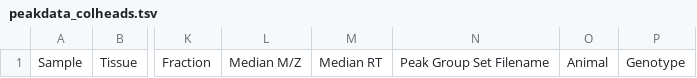
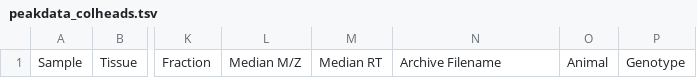
Before and after one commit to Princeton-LSI-ResearchComputing/tracebase, a TSV file: DataRepo/templates/DataRepo/search/downloads/peakdata_colheads.tsv, drawn as a sheet; only a part is shown, gaps mark what is left out; the diff names each change by its address in the sheet, - before the commit and + after, or states it on an @@ line.

Commit message:
Use ArchiveFile instead of PeakGroupSet
Loading code still  uses PeakGroupSet, but this code will display data
from ArchiveFile.

```diff
--- a/DataRepo/templates/DataRepo/search/downloads/peakdata_colheads.tsv
+++ b/DataRepo/templates/DataRepo/search/downloads/peakdata_colheads.tsv
-N1: Peak Group Set Filename
+N1: Archive Filename
```
Also changed, not shown: DataRepo/templates/DataRepo/search/downloads/peakdata_row.tsv, DataRepo/templates/DataRepo/search/downloads/peakgroups_colheads.tsv, 17 other files.
